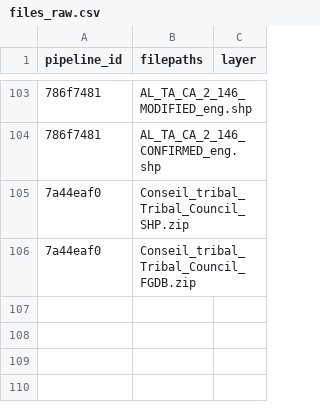
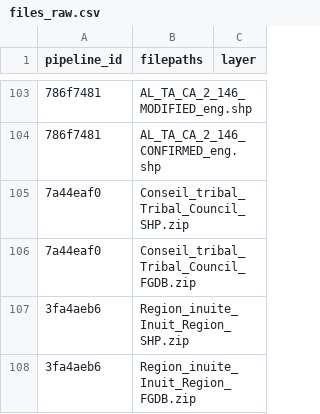
Before and after one commit to Ecosystem-Assessments/pipedat, a CSV file: inst/extdata/files_raw.csv, drawn as a sheet; only a part is shown, gaps mark what is left out; the diff names each change by its address in the sheet, - before the commit and + after, or states it on an @@ line.

```diff
--- a/inst/extdata/files_raw.csv
+++ b/inst/extdata/files_raw.csv
+row 107: 3fa4aeb6 | Region_inuite_Inuit_Region_SHP.zip
+row 108: 3fa4aeb6 | Region_inuite_Inuit_Region_FGDB.zip
```
Also changed, not shown: inst/extdata/files_clean.csv, inst/extdata/pipeline.csv, 7 other files.
